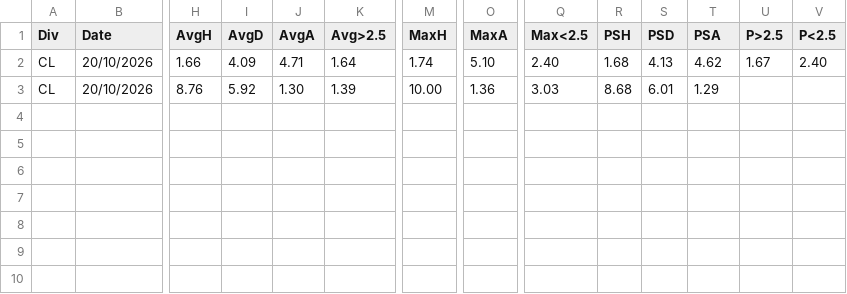
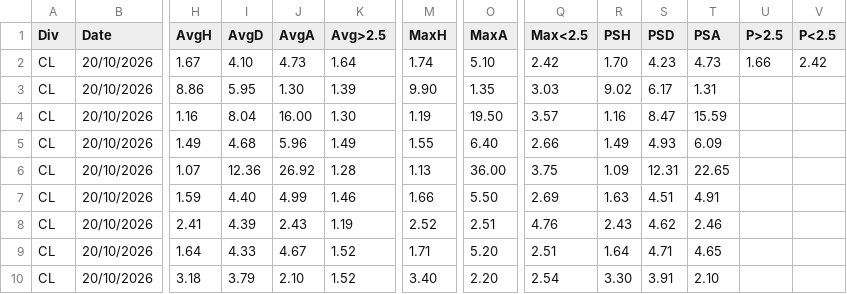
Before and after one commit to dcoyusufko/oran-veri, a CSV file: data/kupa/aktif.csv, drawn as a sheet; only a part is shown, gaps mark what is left out; rows hold the shown columns only; the diff names each change by its address in the sheet, - before the commit and + after, or states it on an @@ line.

```diff
--- a/data/kupa/aktif.csv
+++ b/data/kupa/aktif.csv
-H2 (AvgH): 1.66
+H2 (AvgH): 1.67
-I2 (AvgD): 4.09
+I2 (AvgD): 4.10
-J2 (AvgA): 4.71
+J2 (AvgA): 4.73
-Q2 (Max<2.5): 2.40
+Q2 (Max<2.5): 2.42
-R2 (PSH): 1.68
+R2 (PSH): 1.70
-S2 (PSD): 4.13
+S2 (PSD): 4.23
-T2 (PSA): 4.62
+T2 (PSA): 4.73
-U2 (P>2.5): 1.67
+U2 (P>2.5): 1.66
-V2 (P<2.5): 2.40
+V2 (P<2.5): 2.42
-H3 (AvgH): 8.76
+H3 (AvgH): 8.86
-I3 (AvgD): 5.92
+I3 (AvgD): 5.95
-M3 (MaxH): 10.00
+M3 (MaxH): 9.90
-O3 (MaxA): 1.36
+O3 (MaxA): 1.35
-R3 (PSH): 8.68
+R3 (PSH): 9.02
-S3 (PSD): 6.01
+S3 (PSD): 6.17
-T3 (PSA): 1.29
+T3 (PSA): 1.31
+row 4: CL | 20/10/2026 | 1.16 | 8.04 | 16.00 | 1.30 | 1.19 | 19.50 | 3.57 | 1.16 | 8.47 | 15.59
+row 5: CL | 20/10/2026 | 1.49 | 4.68 | 5.96 | 1.49 | 1.55 | 6.40 | 2.66 | 1.49 | 4.93 | 6.09
+row 6: CL | 20/10/2026 | 1.07 | 12.36 | 26.92 | 1.28 | 1.13 | 36.00 | 3.75 | 1.09 | 12.31 | 22.65
+row 7: CL | 20/10/2026 | 1.59 | 4.40 | 4.99 | 1.46 | 1.66 | 5.50 | 2.69 | 1.63 | 4.51 | 4.91
+row 8: CL | 20/10/2026 | 2.41 | 4.39 | 2.43 | 1.19 | 2.52 | 2.51 | 4.76 | 2.43 | 4.62 | 2.46
+row 9: CL | 20/10/2026 | 1.64 | 4.33 | 4.67 | 1.52 | 1.71 | 5.20 | 2.51 | 1.64 | 4.71 | 4.65
+row 10: CL | 20/10/2026 | 3.18 | 3.79 | 2.10 | 1.52 | 3.40 | 2.20 | 2.54 | 3.30 | 3.91 | 2.10
```
